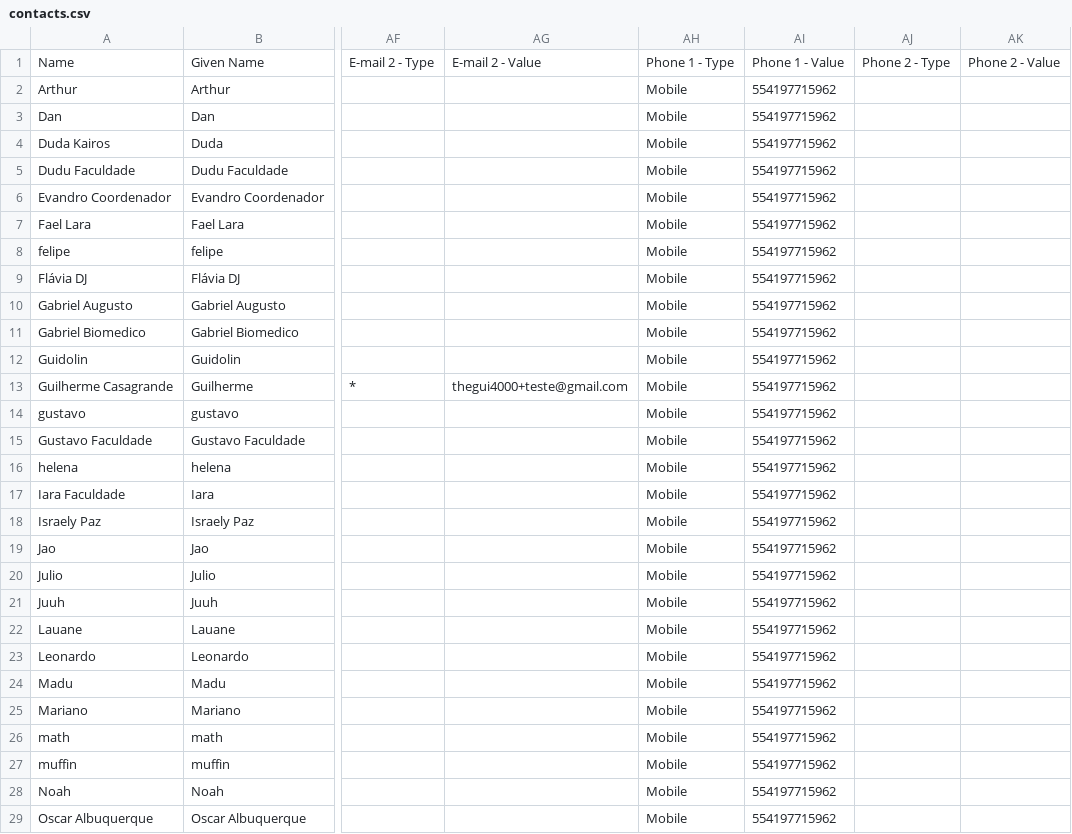
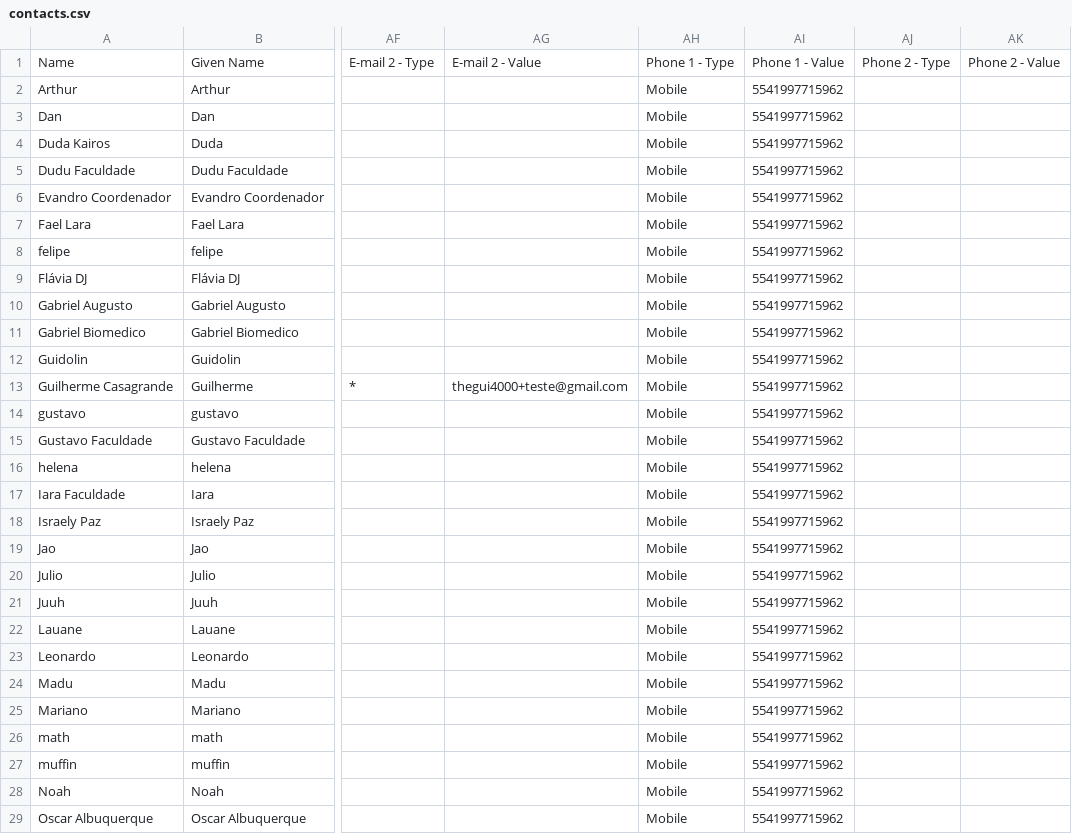
Before and after one commit to KuiK-San/DJREPO, a CSV file: contacts.csv, drawn as a sheet; only a part is shown, gaps mark what is left out; the diff covers the shown part only; the diff names each change by its address in the sheet, - before the commit and + after, or states it on an @@ line.

```diff
--- a/contacts.csv
+++ b/contacts.csv
-AI2:AI29: 554197715962
+AI2:AI29: 5541997715962
```
Also changed, not shown: 17 edited cells elsewhere in this file, 5 other files.
